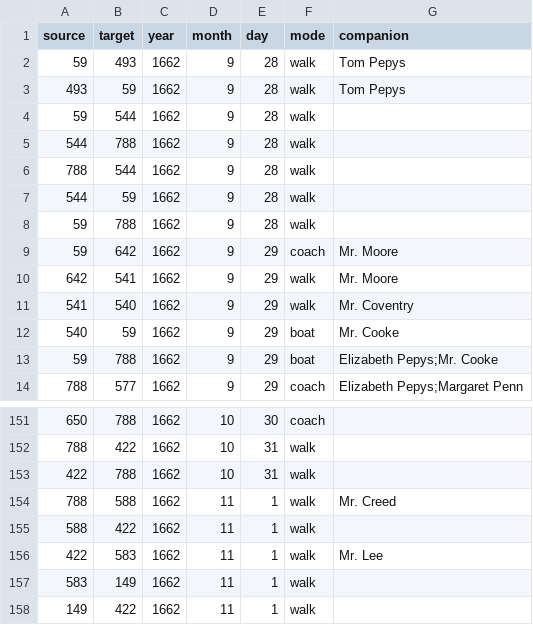
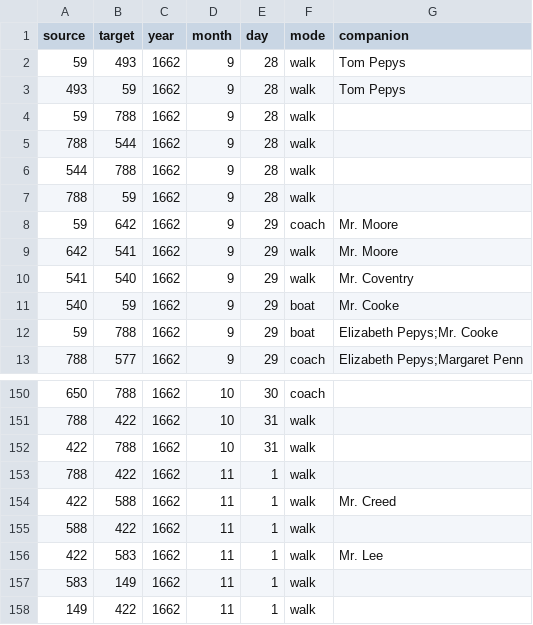
Before and after one commit to jmotis/networking-pepys, a CSV file: edges_1662_sep_dec.csv, drawn as a sheet; only a part is shown, gaps mark what is left out.

```diff
--- a/edges_1662_sep_dec.csv
+++ b/edges_1662_sep_dec.csv
@@ -3,7 +3,6 @@ source,target,year,month,day,mode,companion
 493,59,1662,9,28,walk,Tom Pepys
-59,544,1662,9,28,walk,
+59,788,1662,9,28,walk,
+788,544,1662,9,28,walk,
 544,788,1662,9,28,walk,
-788,544,1662,9,28,walk,
-544,59,1662,9,28,walk,
-59,788,1662,9,28,walk,
+788,59,1662,9,28,walk,
 59,642,1662,9,29,coach,Mr. Moore
@@ -153,3 +152,4 @@ source,target,year,month,day,mode,companion
 422,788,1662,10,31,walk,
-788,588,1662,11,1,walk,Mr. Creed
+788,422,1662,11,1,walk,
+422,588,1662,11,1,walk,Mr. Creed
 588,422,1662,11,1,walk,
```
Also changed, not shown: edges_1661_jul_dec.csv.
